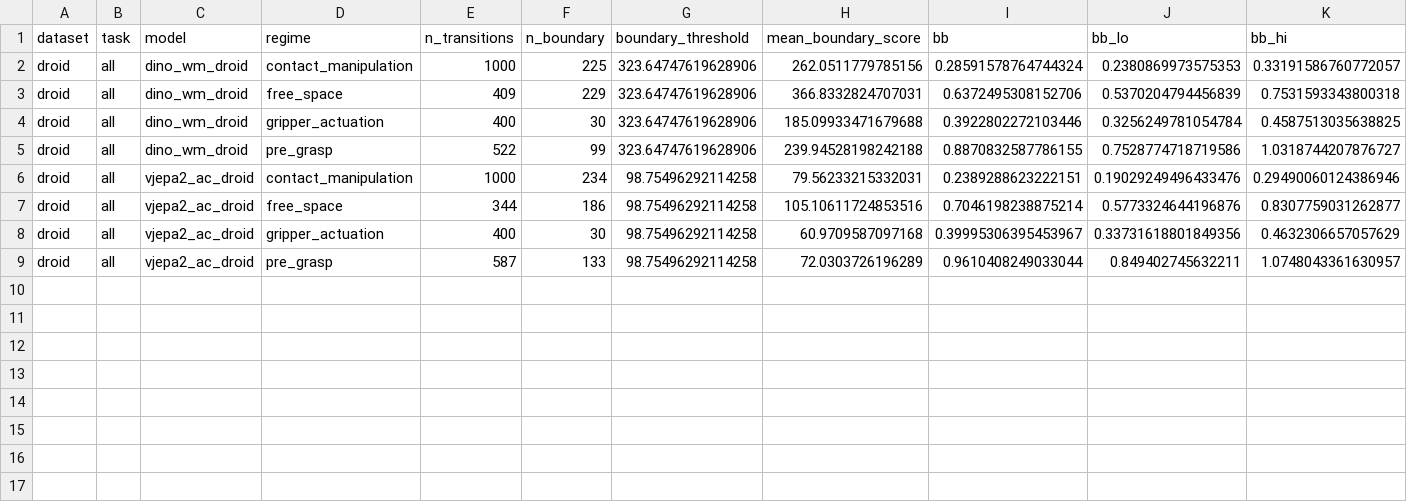
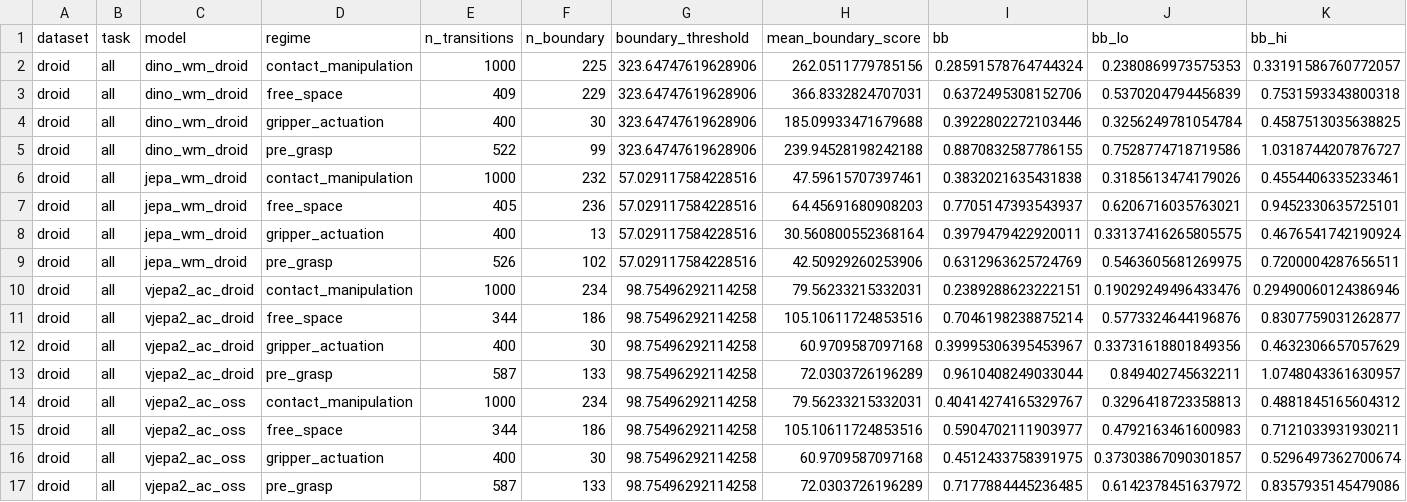
Before and after one commit to nhat120904/jepa-research, a CSV file: diagnosis/results/droid_boundary.csv, drawn as a sheet; only a part is shown; rows hold the shown columns only; the diff names each change by its address in the sheet, - before the commit and + after, or states it on an @@ line.

```diff
--- a/diagnosis/results/droid_boundary.csv
+++ b/diagnosis/results/droid_boundary.csv
+row 6: droid | all | jepa_wm_droid | contact_manipulation | 1000 | 232 | 57.029117584228516 | 47.59615707397461 | 0.3832021635431838 | 0.3185613474179026 | 0.4554406335233461
+row 7: droid | all | jepa_wm_droid | free_space | 405 | 236 | 57.029117584228516 | 64.45691680908203 | 0.7705147393543937 | 0.6206716035763021 | 0.9452330635725101
+row 8: droid | all | jepa_wm_droid | gripper_actuation | 400 | 13 | 57.029117584228516 | 30.560800552368164 | 0.3979479422920011 | 0.33137416265805575 | 0.4676541742190924
+row 9: droid | all | jepa_wm_droid | pre_grasp | 526 | 102 | 57.029117584228516 | 42.50929260253906 | 0.6312963625724769 | 0.5463605681269975 | 0.7200004287656511
+row 14: droid | all | vjepa2_ac_oss | contact_manipulation | 1000 | 234 | 98.75496292114258 | 79.56233215332031 | 0.40414274165329767 | 0.3296418723358813 | 0.4881845165604312
+row 15: droid | all | vjepa2_ac_oss | free_space | 344 | 186 | 98.75496292114258 | 105.10611724853516 | 0.5904702111903977 | 0.4792163461600983 | 0.7121033931930211
+row 16: droid | all | vjepa2_ac_oss | gripper_actuation | 400 | 30 | 98.75496292114258 | 60.9709587097168 | 0.4512433758391975 | 0.37303867090301857 | 0.5296497362700674
+row 17: droid | all | vjepa2_ac_oss | pre_grasp | 587 | 133 | 98.75496292114258 | 72.0303726196289 | 0.7177884445236485 | 0.6142378451637972 | 0.8357935145479086
```
Also changed, not shown: 11 other files.
